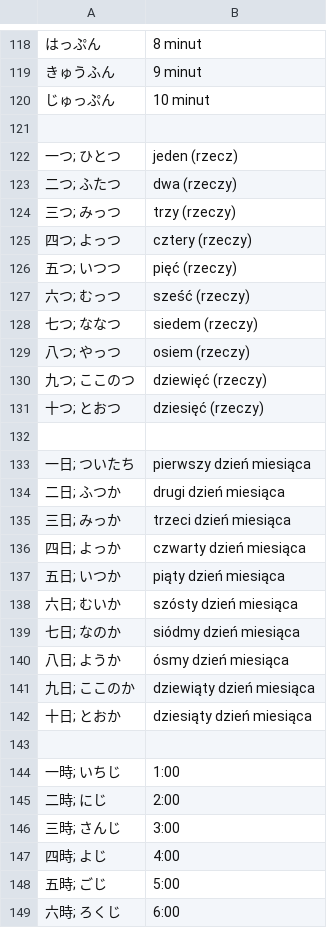
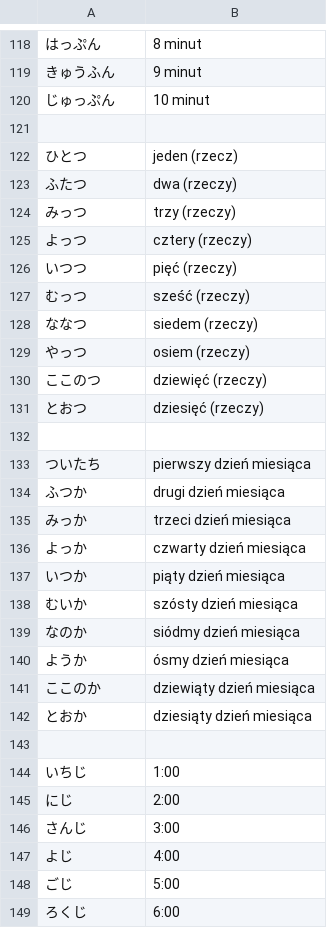
Before and after one commit to kamil-adam/anki, a CSV file: japan/liczby.csv, drawn as a sheet; only a part is shown, gaps mark what is left out; the diff covers the shown part only.

Commit message:
japan

```diff
--- a/japan/liczby.csv
+++ b/japan/liczby.csv
@@ -121,29 +121,29 @@
 
-一つ; ひとつ| jeden (rzecz)
-二つ; ふたつ| dwa (rzeczy)
-三つ; みっつ| trzy (rzeczy)
-四つ; よっつ| cztery (rzeczy)
-五つ; いつつ| pięć (rzeczy)
-六つ; むっつ| sześć (rzeczy)
-七つ; ななつ| siedem (rzeczy)
-八つ; やっつ| osiem (rzeczy)
-九つ; ここのつ| dziewięć (rzeczy)
-十つ; とおつ| dziesięć (rzeczy)
+ひとつ| jeden (rzecz)
+ふたつ| dwa (rzeczy)
+みっつ| trzy (rzeczy)
+よっつ| cztery (rzeczy)
+いつつ| pięć (rzeczy)
+むっつ| sześć (rzeczy)
+ななつ| siedem (rzeczy)
+やっつ| osiem (rzeczy)
+ここのつ| dziewięć (rzeczy)
+とおつ| dziesięć (rzeczy)
 
-一日; ついたち| pierwszy dzień miesiąca
-二日; ふつか| drugi dzień miesiąca
-三日; みっか| trzeci dzień miesiąca
-四日; よっか| czwarty dzień miesiąca
-五日; いつか| piąty dzień miesiąca
-六日; むいか| szósty dzień miesiąca
-七日; なのか| siódmy dzień miesiąca
-八日; ようか| ósmy dzień miesiąca
-九日; ここのか| dziewiąty dzień miesiąca
-十日; とおか| dziesiąty dzień miesiąca
+ついたち| pierwszy dzień miesiąca
+ふつか| drugi dzień miesiąca
+みっか| trzeci dzień miesiąca
+よっか| czwarty dzień miesiąca
+いつか| piąty dzień miesiąca
+むいか| szósty dzień miesiąca
+なのか| siódmy dzień miesiąca
+ようか| ósmy dzień miesiąca
+ここのか| dziewiąty dzień miesiąca
+とおか| dziesiąty dzień miesiąca
 
-一時; いちじ| 1:00
-二時; にじ| 2:00
-三時; さんじ| 3:00
-四時; よじ| 4:00
-五時; ごじ| 5:00
-六時; ろくじ| 6:00
+いちじ| 1:00
+にじ| 2:00
+さんじ| 3:00
+よじ| 4:00
+ごじ| 5:00
+ろくじ| 6:00
```
Also changed, not shown: 26 edited cells elsewhere in this file.
